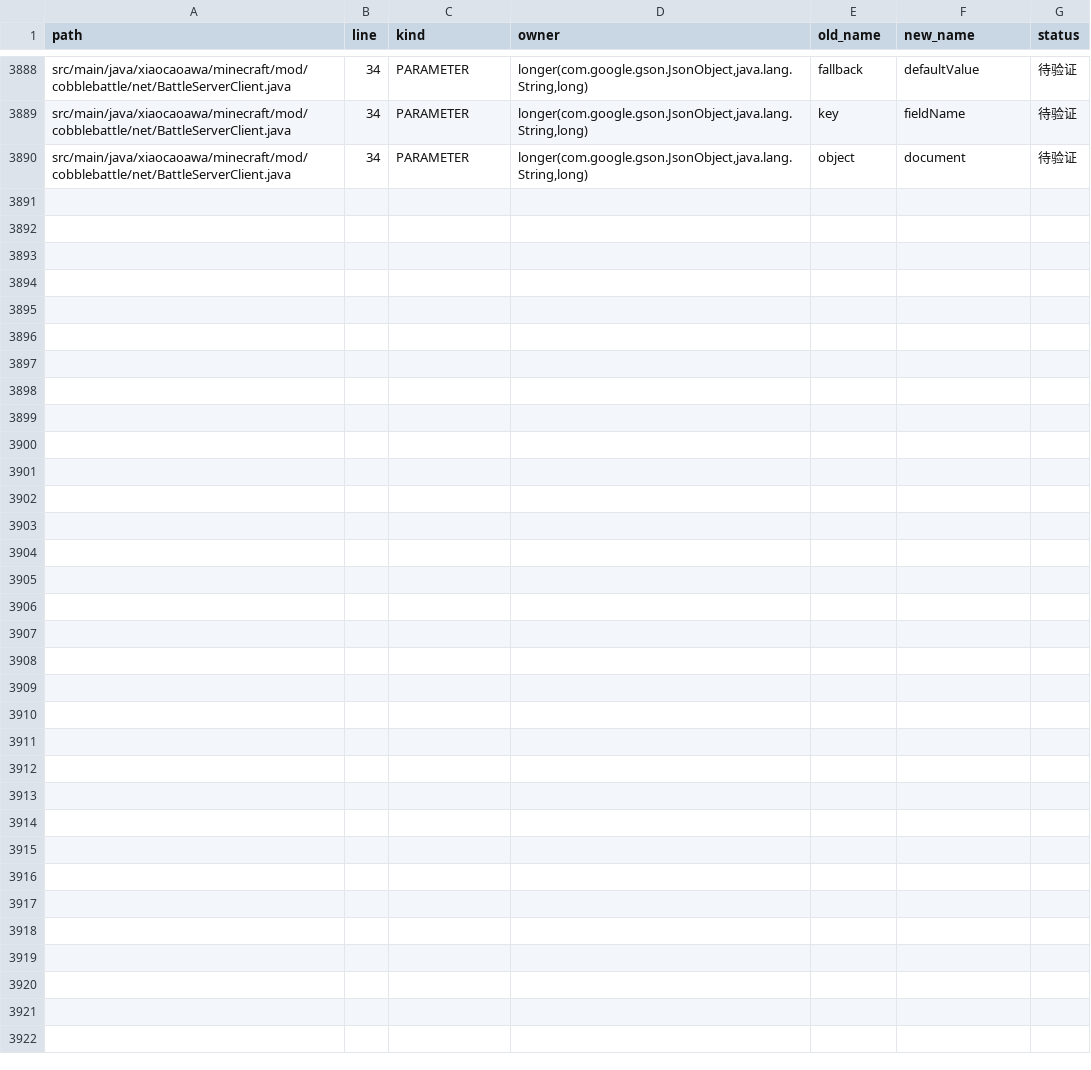
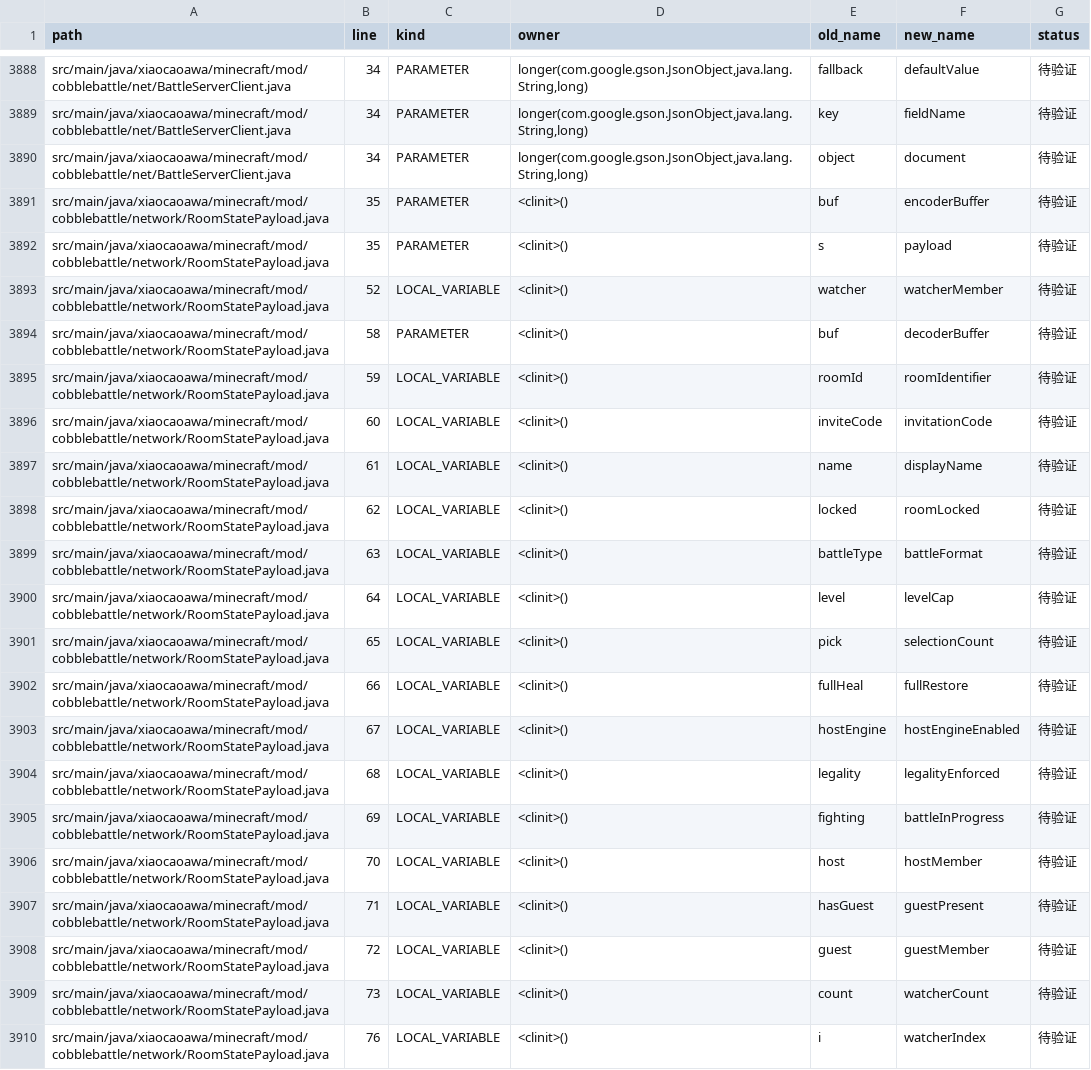
Before and after one commit to RiniceSiberia/cobblemon-shadow-battle, a CSV file: docs/refactor/RENAME_APPLIED.csv, drawn as a sheet; only a part is shown, gaps mark what is left out; the diff names each change by its address in the sheet, - before the commit and + after, or states it on an @@ line.

Commit message:
update: clarify room state codec names

```diff
--- a/docs/refactor/RENAME_APPLIED.csv
+++ b/docs/refactor/RENAME_APPLIED.csv
+row 3891: src/main/java/xiaocaoawa/minecraft/mod/cobblebattle/network/RoomStatePayload.java | 35 | PARAMETER | <clinit>() | buf | encoderBuffer | 待验证
+row 3892: src/main/java/xiaocaoawa/minecraft/mod/cobblebattle/network/RoomStatePayload.java | 35 | PARAMETER | <clinit>() | s | payload | 待验证
+row 3893: src/main/java/xiaocaoawa/minecraft/mod/cobblebattle/network/RoomStatePayload.java | 52 | LOCAL_VARIABLE | <clinit>() | watcher | watcherMember | 待验证
+row 3894: src/main/java/xiaocaoawa/minecraft/mod/cobblebattle/network/RoomStatePayload.java | 58 | PARAMETER | <clinit>() | buf | decoderBuffer | 待验证
+row 3895: src/main/java/xiaocaoawa/minecraft/mod/cobblebattle/network/RoomStatePayload.java | 59 | LOCAL_VARIABLE | <clinit>() | roomId | roomIdentifier | 待验证
+row 3896: src/main/java/xiaocaoawa/minecraft/mod/cobblebattle/network/RoomStatePayload.java | 60 | LOCAL_VARIABLE | <clinit>() | inviteCode | invitationCode | 待验证
+row 3897: src/main/java/xiaocaoawa/minecraft/mod/cobblebattle/network/RoomStatePayload.java | 61 | LOCAL_VARIABLE | <clinit>() | name | displayName | 待验证
+row 3898: src/main/java/xiaocaoawa/minecraft/mod/cobblebattle/network/RoomStatePayload.java | 62 | LOCAL_VARIABLE | <clinit>() | locked | roomLocked | 待验证
+row 3899: src/main/java/xiaocaoawa/minecraft/mod/cobblebattle/network/RoomStatePayload.java | 63 | LOCAL_VARIABLE | <clinit>() | battleType | battleFormat | 待验证
+row 3900: src/main/java/xiaocaoawa/minecraft/mod/cobblebattle/network/RoomStatePayload.java | 64 | LOCAL_VARIABLE | <clinit>() | level | levelCap | 待验证
+row 3901: src/main/java/xiaocaoawa/minecraft/mod/cobblebattle/network/RoomStatePayload.java | 65 | LOCAL_VARIABLE | <clinit>() | pick | selectionCount | 待验证
+row 3902: src/main/java/xiaocaoawa/minecraft/mod/cobblebattle/network/RoomStatePayload.java | 66 | LOCAL_VARIABLE | <clinit>() | fullHeal | fullRestore | 待验证
+row 3903: src/main/java/xiaocaoawa/minecraft/mod/cobblebattle/network/RoomStatePayload.java | 67 | LOCAL_VARIABLE | <clinit>() | hostEngine | hostEngineEnabled | 待验证
+row 3904: src/main/java/xiaocaoawa/minecraft/mod/cobblebattle/network/RoomStatePayload.java | 68 | LOCAL_VARIABLE | <clinit>() | legality | legalityEnforced | 待验证
+row 3905: src/main/java/xiaocaoawa/minecraft/mod/cobblebattle/network/RoomStatePayload.java | 69 | LOCAL_VARIABLE | <clinit>() | fighting | battleInProgress | 待验证
+row 3906: src/main/java/xiaocaoawa/minecraft/mod/cobblebattle/network/RoomStatePayload.java | 70 | LOCAL_VARIABLE | <clinit>() | host | hostMember | 待验证
+row 3907: src/main/java/xiaocaoawa/minecraft/mod/cobblebattle/network/RoomStatePayload.java | 71 | LOCAL_VARIABLE | <clinit>() | hasGuest | guestPresent | 待验证
+row 3908: src/main/java/xiaocaoawa/minecraft/mod/cobblebattle/network/RoomStatePayload.java | 72 | LOCAL_VARIABLE | <clinit>() | guest | guestMember | 待验证
+row 3909: src/main/java/xiaocaoawa/minecraft/mod/cobblebattle/network/RoomStatePayload.java | 73 | LOCAL_VARIABLE | <clinit>() | count | watcherCount | 待验证
+row 3910: src/main/java/xiaocaoawa/minecraft/mod/cobblebattle/network/RoomStatePayload.java | 76 | LOCAL_VARIABLE | <clinit>() | i | watcherIndex | 待验证
```
Also changed, not shown: docs/refactor/FILES.csv, docs/refactor/RENAME_REMAINING.csv, 5 other files.
